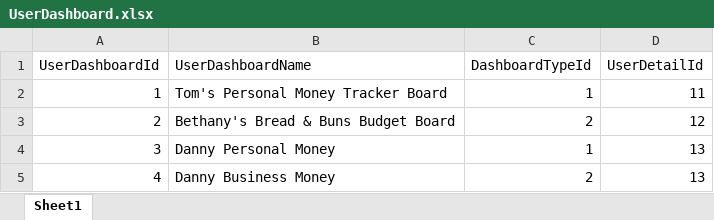
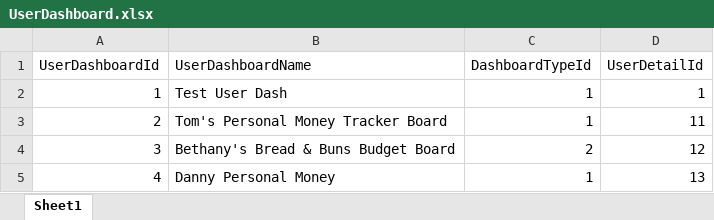
Before and after one commit to SrdjanRado/MoneyTrackerWWW, an Excel workbook: MoneyTracker/Helpers/Excel/SeedFiles/UserDashboard.xlsx, sheet Sheet1, drawn as a sheet; values as stored, in another font and other column widths than the file's, no borders; the diff names each change by its address in the sheet, - before the commit and + after, or states it on an @@ line.

```diff
--- a/MoneyTracker/Helpers/Excel/SeedFiles/UserDashboard.xlsx (sheet Sheet1)
+++ b/MoneyTracker/Helpers/Excel/SeedFiles/UserDashboard.xlsx (sheet Sheet1)
-B2 (UserDashboardName): Tom's Personal Money Tracker Board
+B2 (UserDashboardName): Test User Dash
-D2 (UserDetailId): 11
+D2 (UserDetailId): 1
-B3 (UserDashboardName): Bethany's Bread & Buns Budget Board
+B3 (UserDashboardName): Tom's Personal Money Tracker Board
-C3 (DashboardTypeId): 2
+C3 (DashboardTypeId): 1
-D3 (UserDetailId): 12
+D3 (UserDetailId): 11
-B4 (UserDashboardName): Danny Personal Money
+B4 (UserDashboardName): Bethany's Bread & Buns Budget Board
-C4 (DashboardTypeId): 1
+C4 (DashboardTypeId): 2
-D4 (UserDetailId): 13
+D4 (UserDetailId): 12
-B5 (UserDashboardName): Danny Business Money
+B5 (UserDashboardName): Danny Personal Money
-C5 (DashboardTypeId): 2
+C5 (DashboardTypeId): 1
```
Also changed, not shown: MoneyTracker/Helpers/Excel/SeedFiles/StatementEntry.xlsx, MoneyTracker/Helpers/Excel/SeedFiles/UserAccounts.xlsx, 4 other files.
